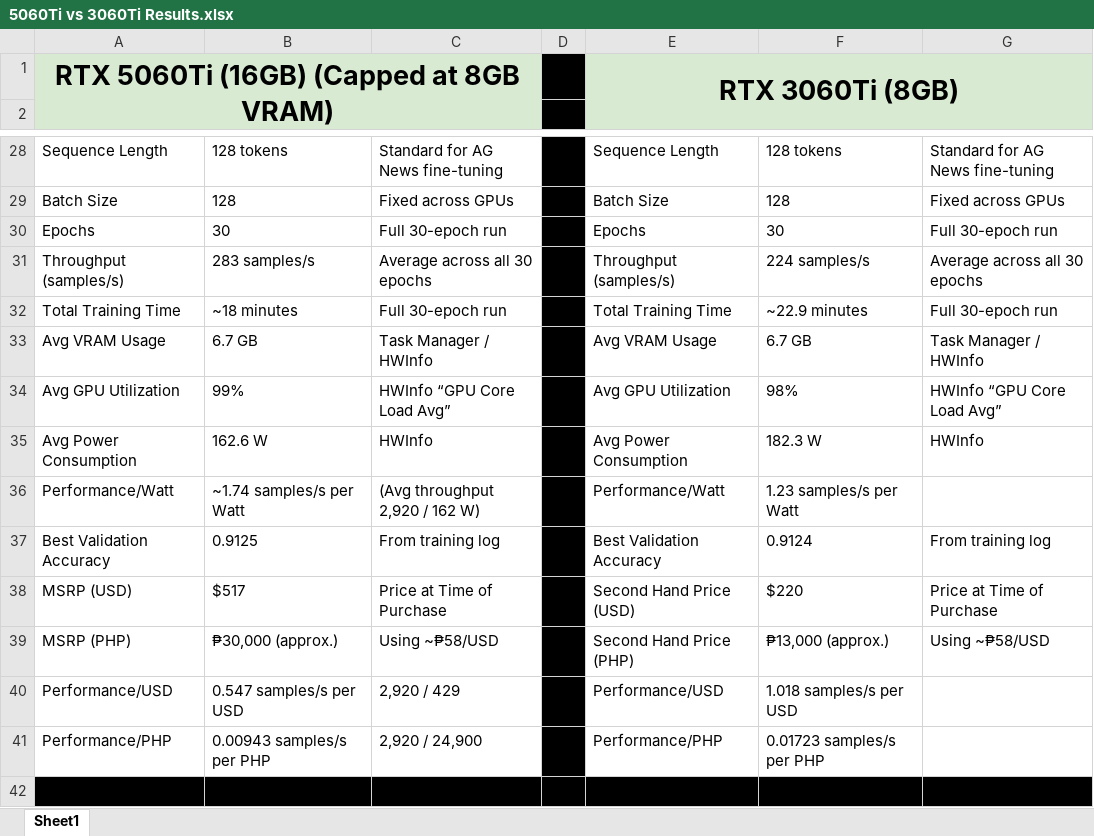
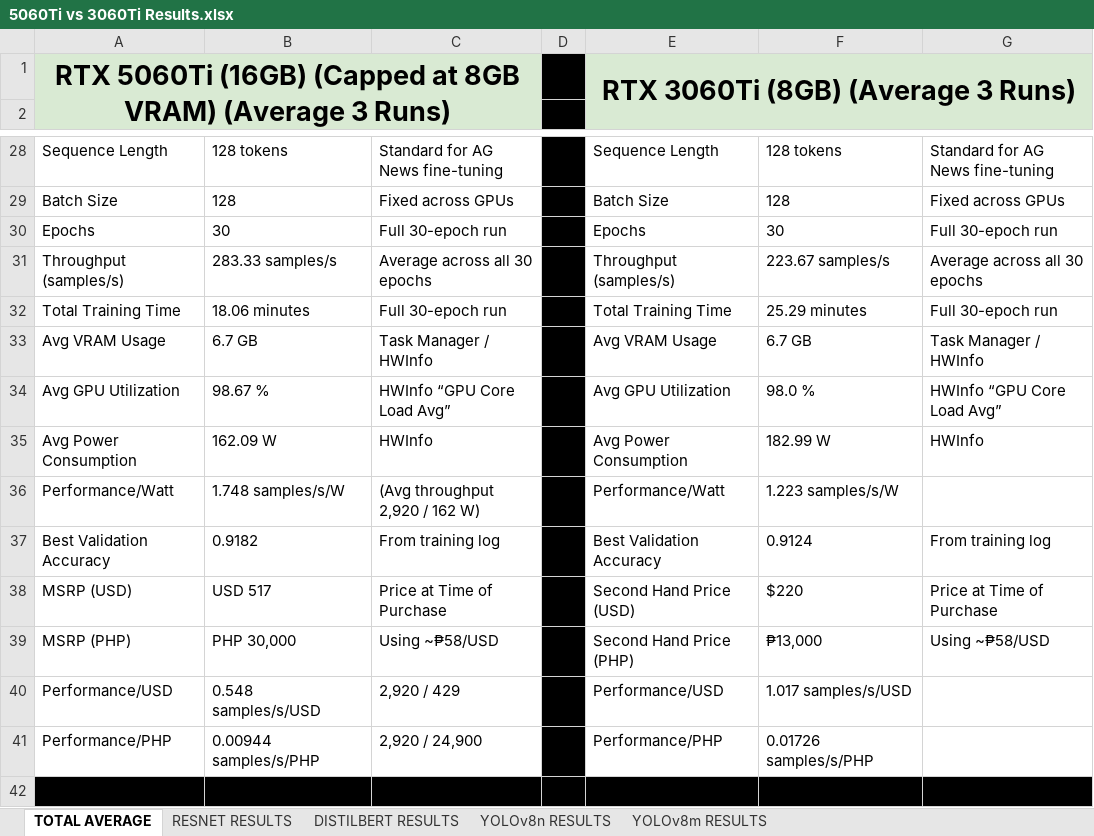
Before and after one commit to Krashedd/RTX-5060ti-and-RTX-3060ti-Testing, an Excel workbook: 5060Ti vs 3060Ti Results.xlsx, sheet TOTAL AVERAGE, drawn as a sheet; only a part is shown, gaps mark what is left out; values as stored, in another font and other column widths than the file's, no borders; charts and pictures not drawn; removed rows and columns are numbered as before the commit, all else as after; the diff covers the shown part only; the diff names each change by its address in the sheet, - before the commit and + after, or states it on an @@ line.

```diff
--- a/5060Ti vs 3060Ti Results.xlsx (sheet TOTAL AVERAGE)
+++ b/5060Ti vs 3060Ti Results.xlsx (sheet TOTAL AVERAGE)
-sheet tab: Sheet1
+sheet tab: TOTAL AVERAGE
+sheet tab: RESNET RESULTS
+sheet tab: DISTILBERT RESULTS
+sheet tab: YOLOv8n RESULTS
+sheet tab: YOLOv8m RESULTS
-row 1: RTX 5060Ti (16GB) (Capped at 8GB VRAM) |  |  |  | RTX 3060Ti (8GB)
+row 1: RTX 5060Ti (16GB) (Capped at 8GB VRAM) (Average 3 Runs) |  |  |  | RTX 3060Ti (8GB) (Average 3 Runs)
-B31: 283 samples/s
+B31: 283.33 samples/s
-F31: 224 samples/s
+F31: 223.67 samples/s
-B32: ~18 minutes
+B32: 18.06 minutes
-F32: ~22.9 minutes
+F32: 25.29 minutes
-B34: 99%
+B34: 98.67 %
-F34: 98%
+F34: 98.0 %
-B35: 162.6 W
+B35: 162.09 W
-F35: 182.3 W
+F35: 182.99 W
-B36: ~1.74 samples/s per Watt
+B36: 1.748 samples/s/W
-F36: 1.23 samples/s per Watt
+F36: 1.223 samples/s/W
-B37: 0.9125
+B37: 0.9182
-B38: $517
+B38: USD 517
-B39: ₱30,000 (approx.)
+B39: PHP 30,000
-F39: ₱13,000 (approx.)
+F39: ₱13,000
-B40: 0.547 samples/s per USD
+B40: 0.548 samples/s/USD
-F40: 1.018 samples/s per USD
+F40: 1.017 samples/s/USD
-B41: 0.00943 samples/s per PHP
+B41: 0.00944 samples/s/PHP
-F41: 0.01723 samples/s per PHP
+F41: 0.01726 samples/s/PHP
```
Also changed, not shown: 51 edited cells elsewhere in this sheet, charts or pictures.
